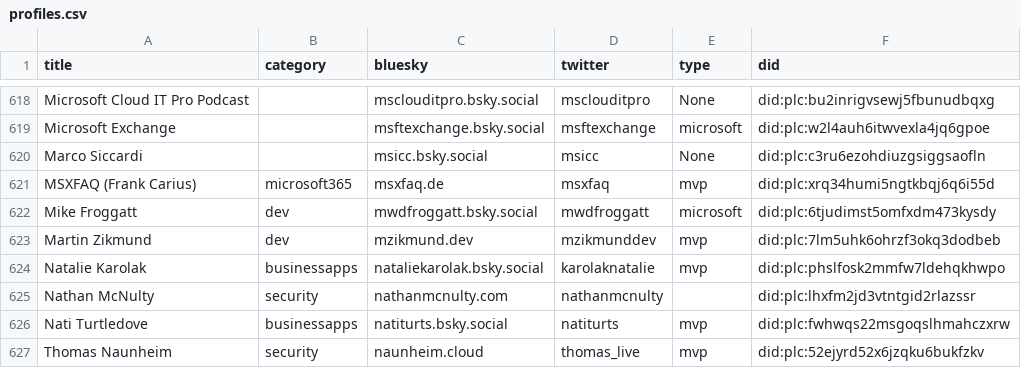
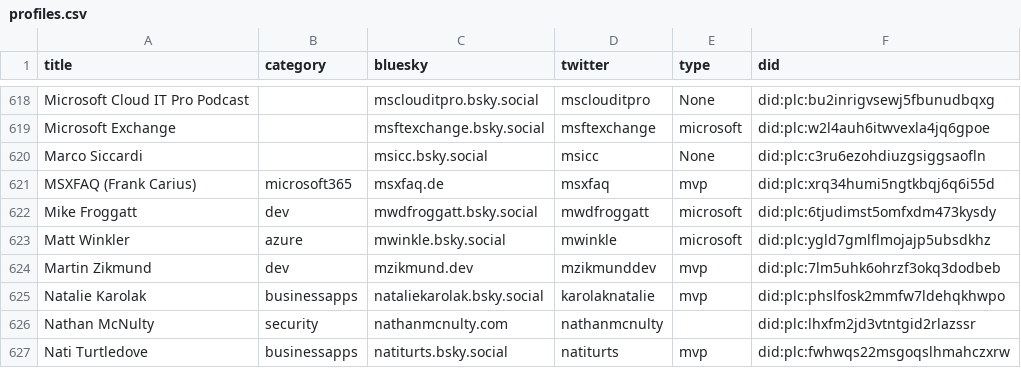
Before and after one commit to merill/bluesky, a CSV file: website/static/profiles.csv, drawn as a sheet; only a part is shown, gaps mark what is left out; the shorter side is filled out with more unchanged rows.

```diff
--- a/website/static/profiles.csv
+++ b/website/static/profiles.csv
@@ -627,2 +627,3 @@
 "Mike Froggatt","dev","mwdfroggatt.bsky.social","mwdfroggatt","microsoft","did:plc:6tjudimst5omfxdm473kysdy"
+"Matt Winkler","azure","mwinkle.bsky.social","mwinkle","microsoft","did:plc:ygld7gmlflmojajp5ubsdkhz"
 "Martin Zikmund","dev","mzikmund.dev","mzikmunddev","mvp","did:plc:7lm5uhk6ohrzf3okq3dodbeb"
```
Also changed, not shown: 1 other file.
